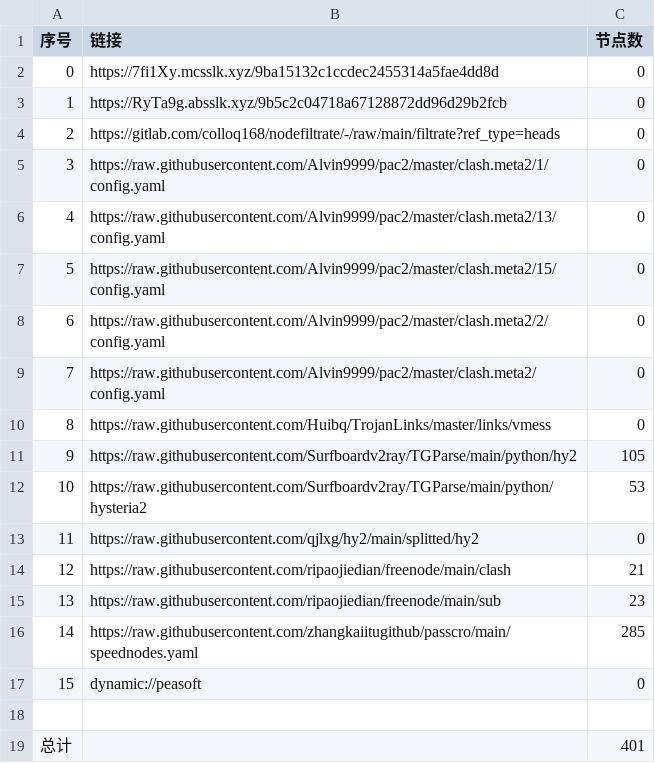
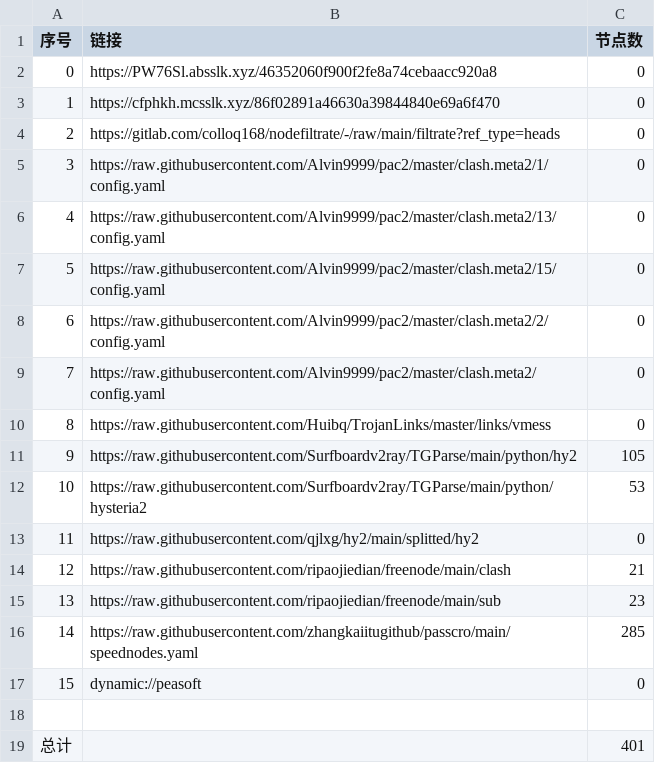
Before and after one commit to hicass-1102/AutoMergePublicNodes, a CSV file: list_result.csv, drawn as a sheet.

```diff
--- a/list_result.csv
+++ b/list_result.csv
@@ -1,4 +1,4 @@
 序号,链接,节点数
-0,https://7fi1Xy.mcsslk.xyz/9ba15132c1ccdec2455314a5fae4dd8d,0
-1,https://RyTa9g.absslk.xyz/9b5c2c04718a67128872dd96d29b2fcb,0
+0,https://PW76Sl.absslk.xyz/46352060f900f2fe8a74cebaacc920a8,0
+1,https://cfphkh.mcsslk.xyz/86f02891a46630a39844840e69a6f470,0
 2,https://gitlab.com/colloq168/nodefiltrate/-/raw/main/filtrate?ref_type=heads,0
```
Also changed, not shown: 5 other files.
